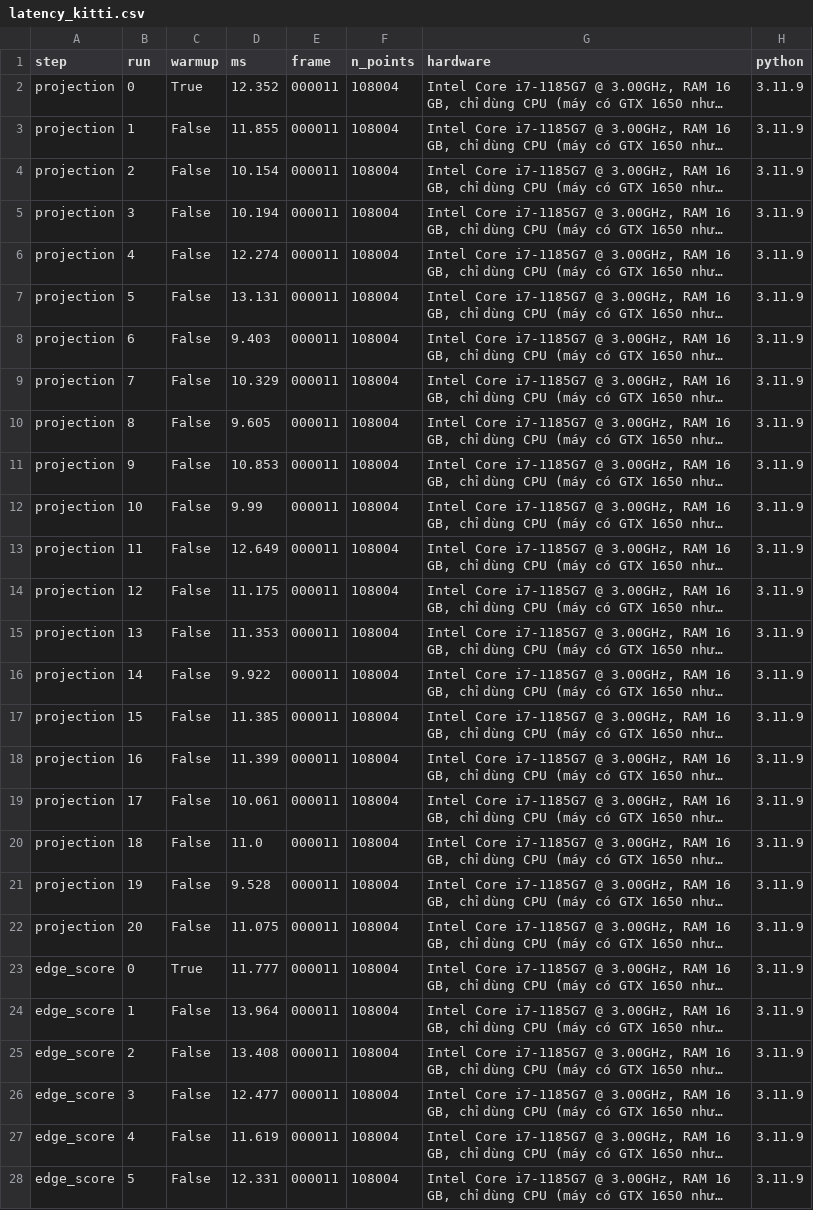
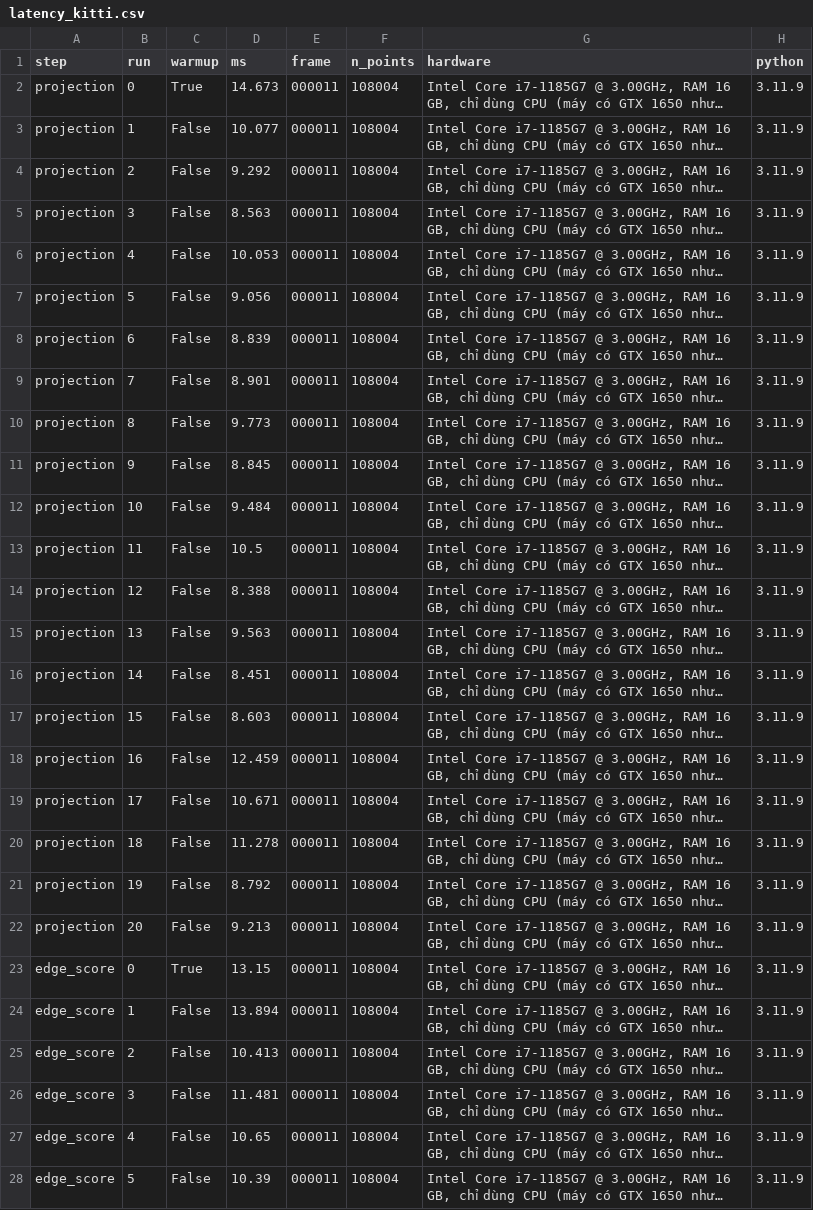
Before and after one commit to SxAinsworth/TruongThiLanAnh-2A202602451-Track4-Day21, a CSV file: results/latency_kitti.csv, drawn as a sheet; only a part is shown; long unchanged cells end in …; the diff covers the shown part only; the diff names each change by its address in the sheet, - before the commit and + after, or states it on an @@ line.

```diff
--- a/results/latency_kitti.csv
+++ b/results/latency_kitti.csv
-D2 (ms): 12.352
+D2 (ms): 14.673
-D3 (ms): 11.855
+D3 (ms): 10.077
-D4 (ms): 10.154
+D4 (ms): 9.292
-D5 (ms): 10.194
+D5 (ms): 8.563
-D6 (ms): 12.274
+D6 (ms): 10.053
-D7 (ms): 13.131
+D7 (ms): 9.056
-D8 (ms): 9.403
+D8 (ms): 8.839
-D9 (ms): 10.329
+D9 (ms): 8.901
-D10 (ms): 9.605
+D10 (ms): 9.773
-D11 (ms): 10.853
+D11 (ms): 8.845
-D12 (ms): 9.99
+D12 (ms): 9.484
-D13 (ms): 12.649
+D13 (ms): 10.5
-D14 (ms): 11.175
+D14 (ms): 8.388
-D15 (ms): 11.353
+D15 (ms): 9.563
-D16 (ms): 9.922
+D16 (ms): 8.451
-D17 (ms): 11.385
+D17 (ms): 8.603
-D18 (ms): 11.399
+D18 (ms): 12.459
-D19 (ms): 10.061
+D19 (ms): 10.671
-D20 (ms): 11.0
+D20 (ms): 11.278
-D21 (ms): 9.528
+D21 (ms): 8.792
-D22 (ms): 11.075
+D22 (ms): 9.213
-D23 (ms): 11.777
+D23 (ms): 13.15
-D24 (ms): 13.964
+D24 (ms): 13.894
-D25 (ms): 13.408
+D25 (ms): 10.413
-D26 (ms): 12.477
+D26 (ms): 11.481
-D27 (ms): 11.619
+D27 (ms): 10.65
-D28 (ms): 12.331
+D28 (ms): 10.39
```
Also changed, not shown: 57 edited cells elsewhere in this file, 1 other file.
